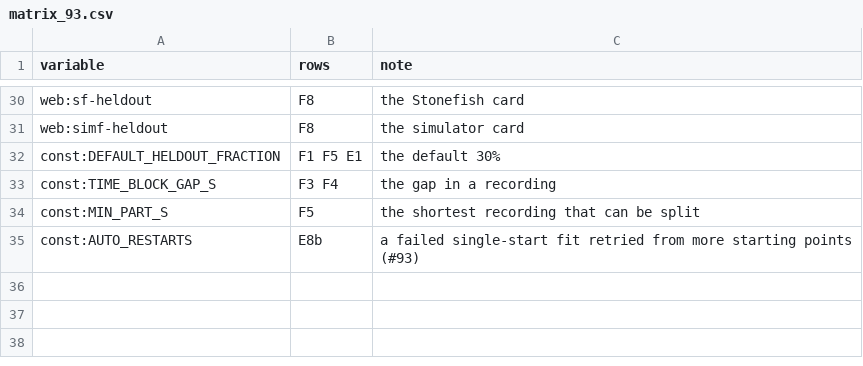
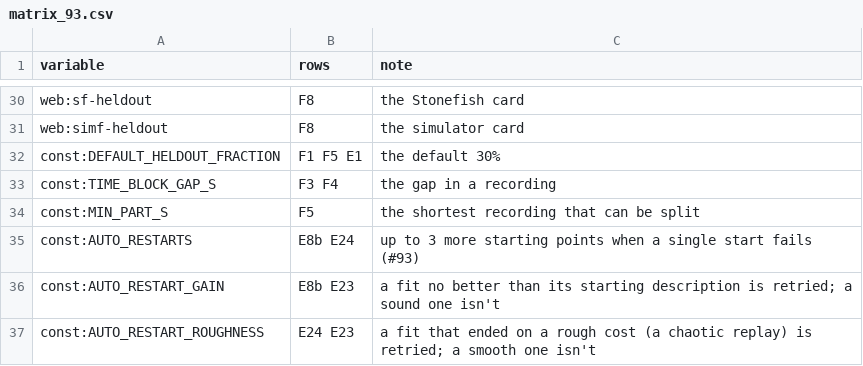
Before and after one commit to AbdoulayeSeydi/strathe, a CSV file: calibration/stress/matrix_93.csv, drawn as a sheet; only a part is shown, gaps mark what is left out.

```diff
--- a/calibration/stress/matrix_93.csv
+++ b/calibration/stress/matrix_93.csv
@@ -34,2 +34,4 @@ const:TIME_BLOCK_GAP_S,F3 F4,the gap in a recording
 const:MIN_PART_S,F5,the shortest recording that can be split
-const:AUTO_RESTARTS,E8b,a failed single-start fit retried from more starting points (#93)
+const:AUTO_RESTARTS,E8b E24,up to 3 more starting points when a single start fails (#93)
+const:AUTO_RESTART_GAIN,E8b E23,a fit no better than its starting description is retried; a sound one isn't
+const:AUTO_RESTART_ROUGHNESS,E24 E23,a fit that ended on a rough cost (a chaotic replay) is retried; a smooth one isn't
```
Also changed, not shown: 11 other files.
